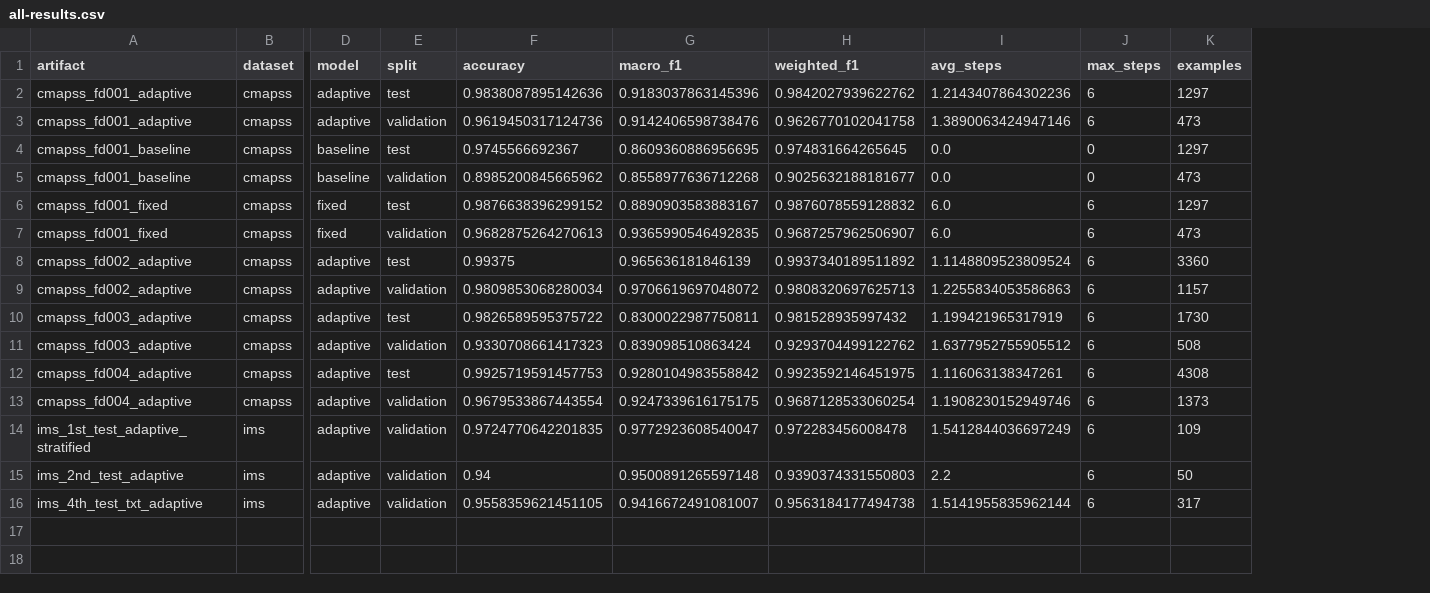
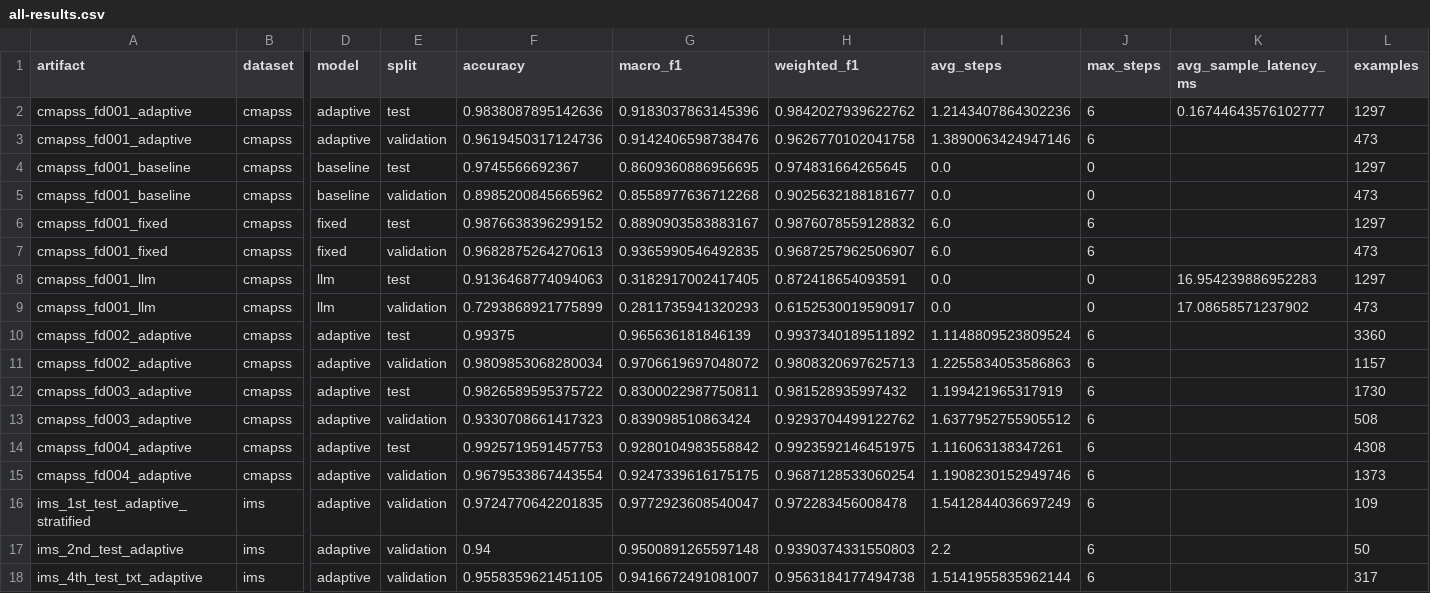
Before and after one commit to Stonewalker20/ouro-maintain, a CSV file: docs/all-results.csv, drawn as a sheet; only a part is shown, gaps mark what is left out; rows hold the shown columns only; the diff names each change by its address in the sheet, - before the commit and + after, or states it on an @@ line.

```diff
--- a/docs/all-results.csv
+++ b/docs/all-results.csv
+column K (avg_sample_latency_ms), row 2: 0.16744643576102777
+row 8: cmapss_fd001_llm | cmapss | llm | test | 0.9136468774094063 | 0.3182917002417405 | 0.872418654093591 | 0.0 | 0 | 16.954239886952283 | 1297
+row 9: cmapss_fd001_llm | cmapss | llm | validation | 0.7293868921775899 | 0.2811735941320293 | 0.6152530019590917 | 0.0 | 0 | 17.08658571237902 | 473
```
Also changed, not shown: 19 other files.
